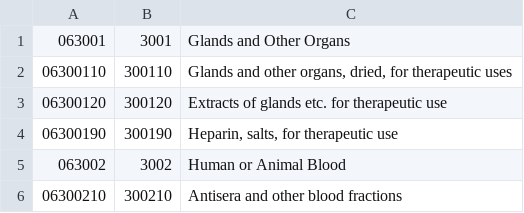
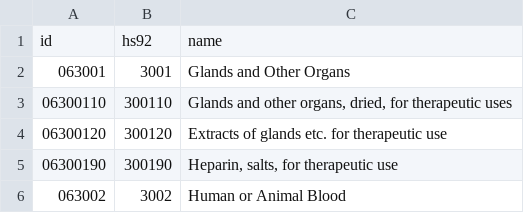
Before and after one commit to yahiaali/global-health-trade, a TSV file: products/92_health.tsv, drawn as a sheet; only a part is shown; the shorter side is filled out with more unchanged rows.

Commit message:
Adding header row

```diff
--- a/products/92_health.tsv
+++ b/products/92_health.tsv
@@ -1 +1,2 @@
+"id"	"hs92"	"name"
 "063001"	3001	"Glands and Other Organs"
```
